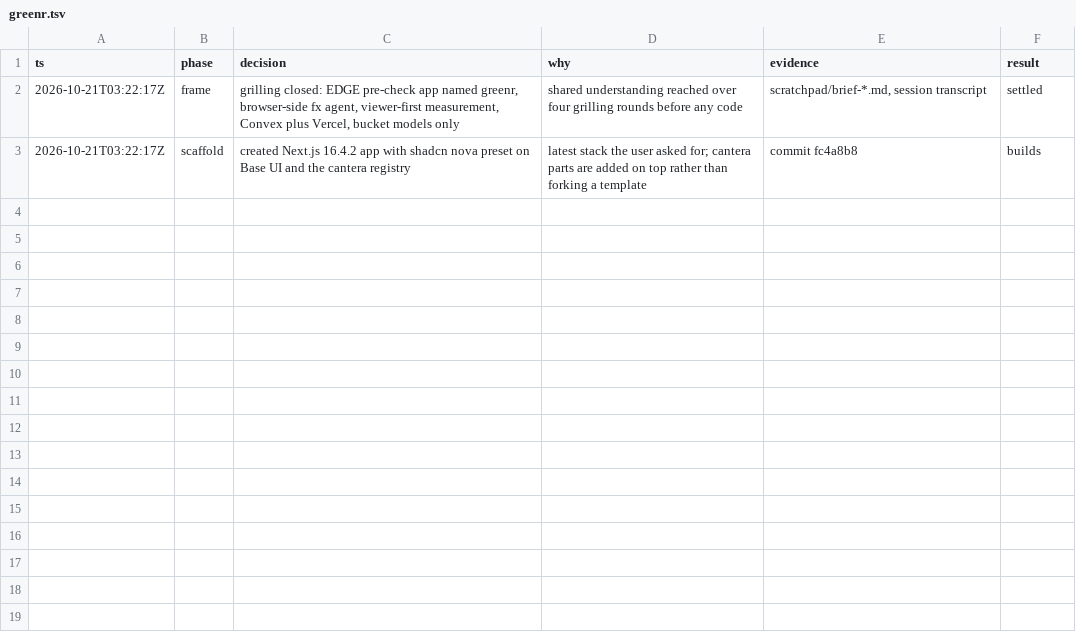
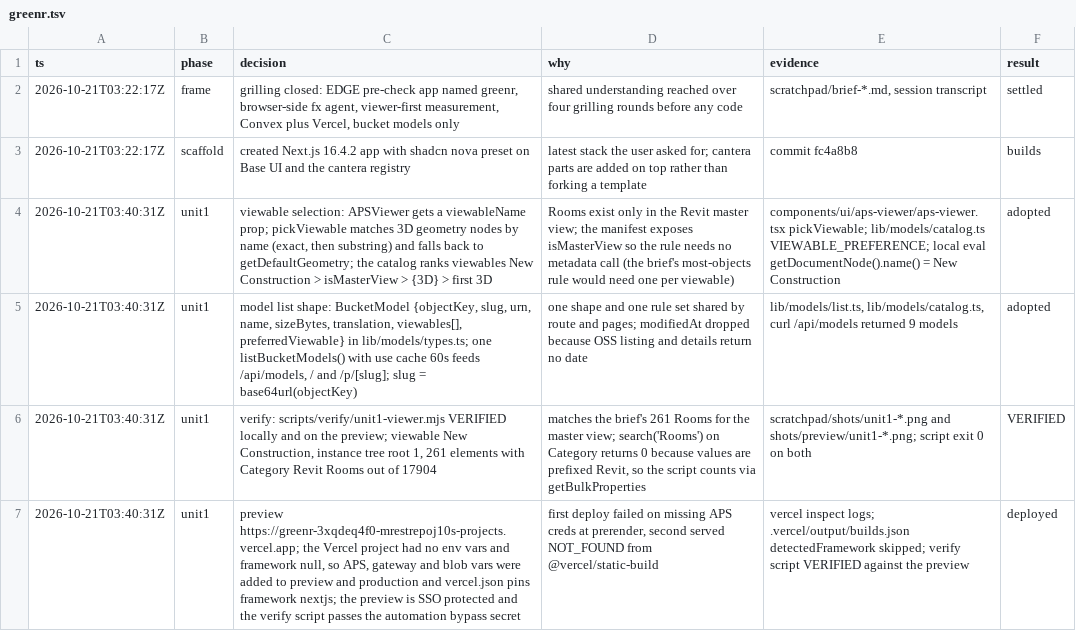
Before and after one commit to mrestrepoj10/greenr, a TSV file: .audit/greenr.tsv, drawn as a sheet; the diff names each change by its address in the sheet, - before the commit and + after, or states it on an @@ line.

```diff
--- a/.audit/greenr.tsv
+++ b/.audit/greenr.tsv
+row 4: 2026-10-21T03:40:31Z | unit1 | viewable selection: APSViewer gets a viewableName prop; pickViewable matches 3D geometry nodes by name (exact, then substring) and falls back to getDefaultGeometry; the catalog ranks viewables New Construction > isMasterView > {3D} > first 3D | Rooms exist only in the Revit master view; the manifest exposes isMasterView so the rule needs no metadata call (the brief's most-objects rule would need one per viewable) | components/ui/aps-viewer/aps-viewer.tsx pickViewable; lib/models/catalog.ts VIEWABLE_PREFERENCE; local eval getDocumentNode().name() = New Construction | adopted
+row 5: 2026-10-21T03:40:31Z | unit1 | model list shape: BucketModel {objectKey, slug, urn, name, sizeBytes, translation, viewables[], preferredViewable} in lib/models/types.ts; one listBucketModels() with use cache 60s feeds /api/models, / and /p/[slug]; slug = base64url(objectKey) | one shape and one rule set shared by route and pages; modifiedAt dropped because OSS listing and details return no date | lib/models/list.ts, lib/models/catalog.ts, curl /api/models returned 9 models | adopted
+row 6: 2026-10-21T03:40:31Z | unit1 | verify: scripts/verify/unit1-viewer.mjs VERIFIED locally and on the preview; viewable New Construction, instance tree root 1, 261 elements with Category Revit Rooms out of 17904 | matches the brief's 261 Rooms for the master view; search('Rooms') on Category returns 0 because values are prefixed Revit, so the script counts via getBulkProperties | scratchpad/shots/unit1-*.png and shots/preview/unit1-*.png; script exit 0 on both | VERIFIED
+row 7: 2026-10-21T03:40:31Z | unit1 | preview https://greenr-3xqdeq4f0-mrestrepoj10s-projects.vercel.app; the Vercel project had no env vars and framework null, so APS, gateway and blob vars were added to preview and production and vercel.json pins framework nextjs; the preview is SSO protected and the verify script passes the automation bypass secret | first deploy failed on missing APS creds at prerender, second served NOT_FOUND from @vercel/static-build | vercel inspect logs; .vercel/output/builds.json detectedFramework skipped; verify script VERIFIED against the preview | deployed
```
